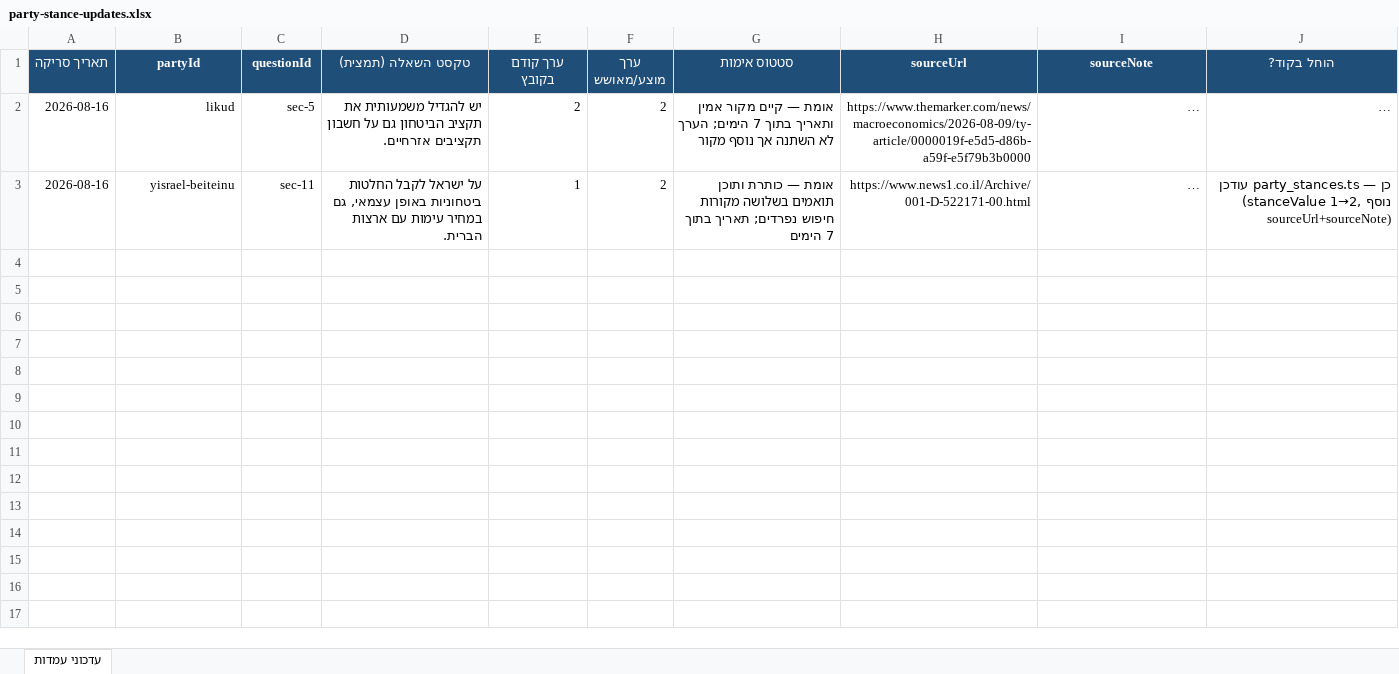
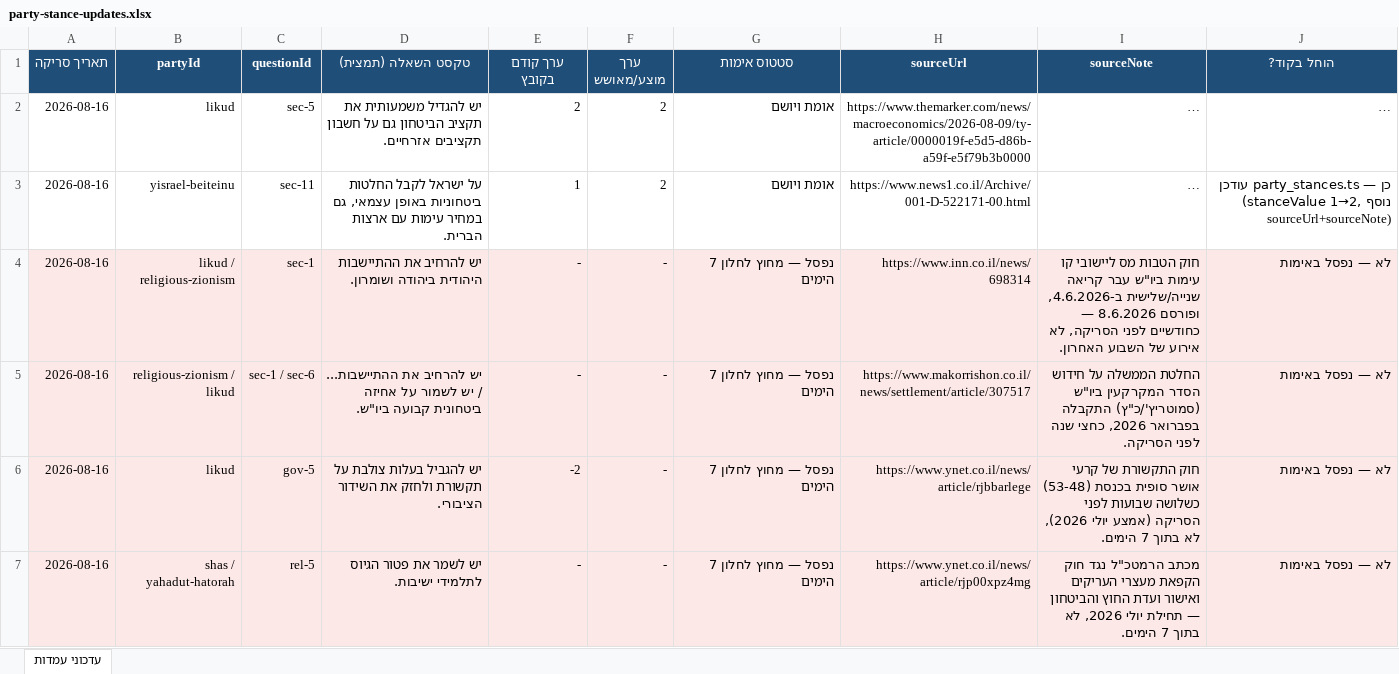
Before and after one commit to ohadoo20/election-compass-2026, an Excel workbook: reports/party-stance-updates.xlsx, sheet עדכוני עמדות, drawn as a sheet; only a part is shown; long unchanged cells end in …; values as stored, in another font and other column widths than the file's, no borders; the diff covers the shown part only; the diff names each change by its address in the sheet, - before the commit and + after, or states it on an @@ line.

```diff
--- a/reports/party-stance-updates.xlsx (sheet עדכוני עמדות)
+++ b/reports/party-stance-updates.xlsx (sheet עדכוני עמדות)
-G2 (סטטוס אימות): אומת — קיים מקור אמין ותאריך בתוך 7 הימים; הערך לא השתנה אך נוסף מקור
+G2 (סטטוס אימות): אומת ויושם
-G3 (סטטוס אימות): אומת — כותרת ותוכן תואמים בשלושה מקורות חיפוש נפרדים; תאריך בתוך 7 הימים
+G3 (סטטוס אימות): אומת ויושם
+row 4: 2026-08-16 | likud / religious-zionism | sec-1 | יש להרחיב את ההתיישבות היהודית ביהודה ושומרון. | - | - | נפסל — מחוץ לחלון 7 הימים | https://www.inn.co.il/news/698314 | חוק הטבות מס ליישובי קו עימות ביו"ש עבר קריאה שנייה/שלישית ב-4.6.2026, ופורסם 8.6.2026 — כחודשיים לפני הסריקה, לא אירוע של השבוע האחרון. | לא — נפסל באימות
+row 5: 2026-08-16 | religious-zionism / likud | sec-1 / sec-6 | יש להרחיב את ההתיישבות... / יש לשמור על אחיזה ביטחונית קבועה ביו"ש. | - | - | נפסל — מחוץ לחלון 7 הימים | https://www.makorrishon.co.il/news/settlement/article/307517 | החלטת הממשלה על חידוש הסדר המקרקעין ביו"ש (סמוטריץ'/כ"ץ) התקבלה בפברואר 2026, כחצי שנה לפני הסריקה. | לא — נפסל באימות
+row 6: 2026-08-16 | likud | gov-5 | יש להגביל בעלות צולבת על תקשורת ולחזק את השידור הציבורי. | -2 | - | נפסל — מחוץ לחלון 7 הימים | https://www.ynet.co.il/news/article/rjbbarlege | חוק התקשורת של קרעי אושר סופית בכנסת (53-48) כשלושה שבועות לפני הסריקה (אמצע יולי 2026), לא בתוך 7 הימים. | לא — נפסל באימות
+row 7: 2026-08-16 | shas / yahadut-hatorah | rel-5 | יש לשמר את פטור הגיוס לתלמידי ישיבות. | - | - | נפסל — מחוץ לחלון 7 הימים | https://www.ynet.co.il/news/article/rjp00xpz4mg | מכתב הרמטכ"ל נגד חוק הקפאת מעצרי העריקים ואישור ועדת החוץ והביטחון — תחילת יולי 2026, לא בתוך 7 הימים. | לא — נפסל באימות
```
Also changed, not shown: 6 added rows elsewhere in this sheet.
